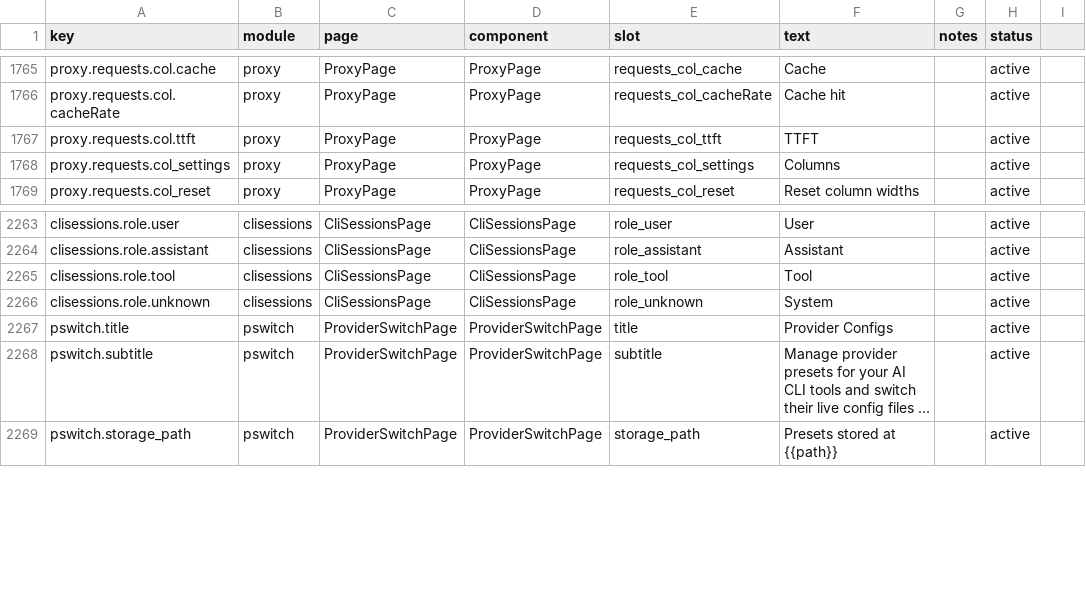
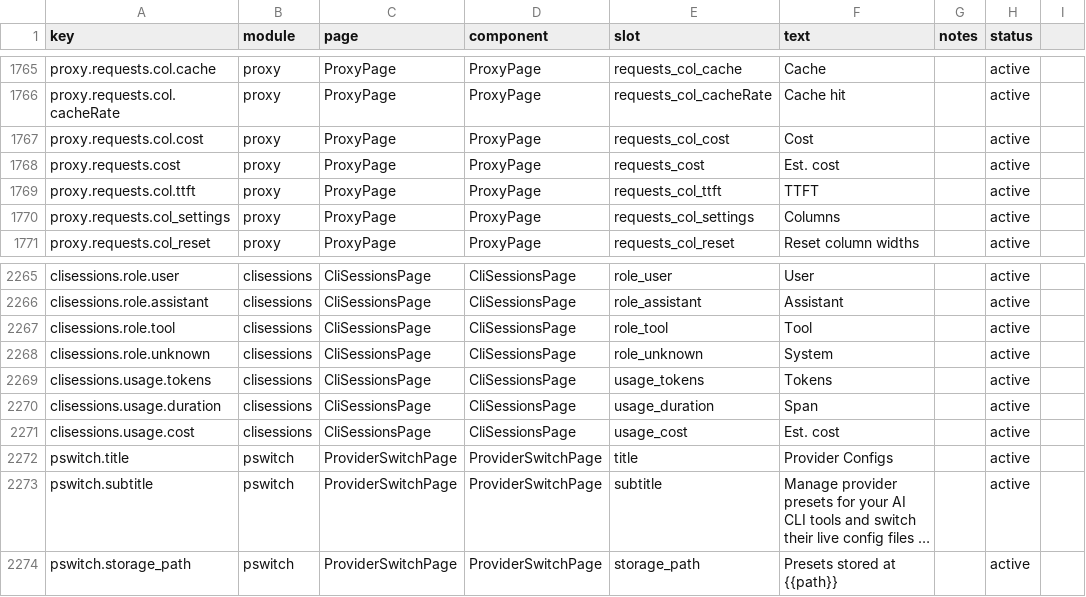
Before and after one commit to rijing-joker/AITool, a CSV file: dashboard/src/content/copy.csv, drawn as a sheet; only a part is shown, gaps mark what is left out; long unchanged cells end in ….

Commit message:
feat: models.dev pricing sync with per-request and per-session cost estimates
- pricing.js syncs https://models.dev/api.json into usage/models-dev-pricing.json
  (24h TTL, background sync on read, 5-min failure backoff, atomic tmp+rename)
- executor-aware token semantics shared by the estimator and the queue fold:
  Claude upstreams report fresh input, OpenAI/Gemini include cache reads in
  input, only Gemini reports reasoning separately — so records costs, the
  Requests tab and computeRowCost on the Tokens page stop double-billing the
  cached/reasoning share of non-Claude upstreams
- /api/proxy/usage/records annotates page rows with costUsd and stats with
  total_cost_usd; GET /api/proxy/pricing exposes sync state
- Requests tab: cost column (one-time visible-column migration that keeps
  deliberately hidden columns hidden), Est. cost stats tile, CSV column
- sessions reader: per-session usage with per-model breakdown, stop_reason
  dedupe rule, id-less rows skipped, codex model from turn_context and
  token_count info; /api/cli-sessions/read attaches estimatedCostUsd priced
  per model; reader header shows tokens/span/cost chips

```diff
--- a/dashboard/src/content/copy.csv
+++ b/dashboard/src/content/copy.csv
@@ -1766,2 +1766,4 @@ proxy.requests.col.cache,proxy,ProxyPage,ProxyPage,requests_col_cache,Cache,,act
 proxy.requests.col.cacheRate,proxy,ProxyPage,ProxyPage,requests_col_cacheRate,Cache hit,,active
+proxy.requests.col.cost,proxy,ProxyPage,ProxyPage,requests_col_cost,Cost,,active
+proxy.requests.cost,proxy,ProxyPage,ProxyPage,requests_cost,Est. cost,,active
 proxy.requests.col.ttft,proxy,ProxyPage,ProxyPage,requests_col_ttft,TTFT,,active
@@ -2266,2 +2268,5 @@ clisessions.role.tool,clisessions,CliSessionsPage,CliSessionsPage,role_tool,Tool
 clisessions.role.unknown,clisessions,CliSessionsPage,CliSessionsPage,role_unknown,System,,active
+clisessions.usage.tokens,clisessions,CliSessionsPage,CliSessionsPage,usage_tokens,Tokens,,active
+clisessions.usage.duration,clisessions,CliSessionsPage,CliSessionsPage,usage_duration,Span,,active
+clisessions.usage.cost,clisessions,CliSessionsPage,CliSessionsPage,usage_cost,Est. cost,,active
 pswitch.title,pswitch,ProviderSwitchPage,ProviderSwitchPage,title,Provider Configs,,active
```
Also changed, not shown: 18 other files.
